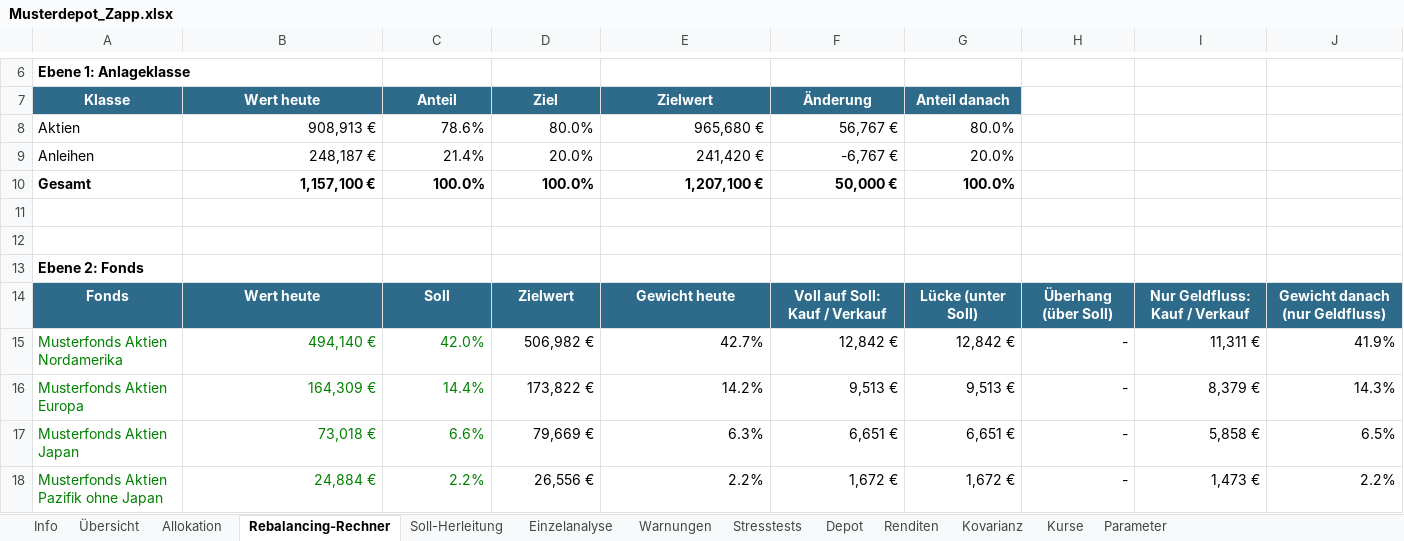
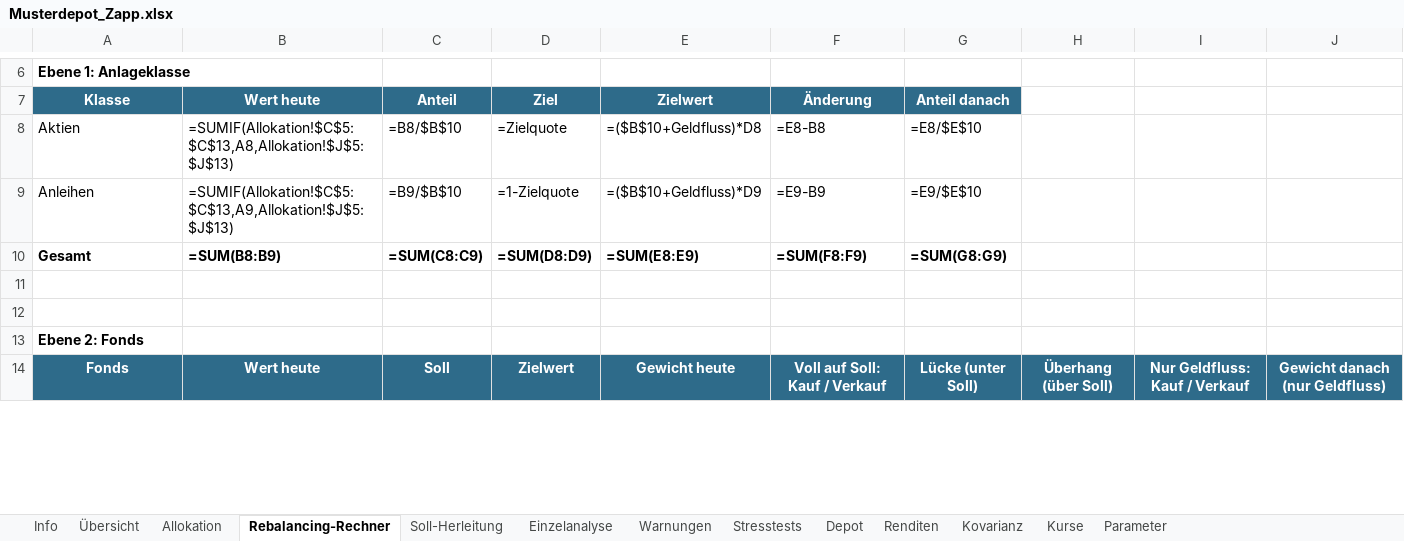
Before and after one commit to charly20000/charly20000.github.io, an Excel workbook: public/musterdepot/Musterdepot_Zapp.xlsx, sheet Rebalancing-Rechner, drawn as a sheet; only a part is shown, gaps mark what is left out; values as stored, in another font and other column widths than the file's, no borders; formulas without a stored value are shown as written; conditional formats not drawn; removed rows and columns are numbered as before the commit, all else as after; the diff covers the shown part only; the diff names each change by its address in the sheet, - before the commit and + after, or states it on an @@ line.

```diff
--- a/public/musterdepot/Musterdepot_Zapp.xlsx (sheet Rebalancing-Rechner)
+++ b/public/musterdepot/Musterdepot_Zapp.xlsx (sheet Rebalancing-Rechner)
-B8 (Wert heute): 908,913 €
+B8 (Wert heute): =SUMIF(Allokation!$C$5:$C$13,A8,Allokation!$J$5:$J$13)
-C8 (Anteil): 78.6%
+C8 (Anteil): =B8/$B$10
-D8 (Ziel): 80.0%
+D8 (Ziel): =Zielquote
-E8 (Zielwert): 965,680 €
+E8 (Zielwert): =($B$10+Geldfluss)*D8
-F8 (Änderung): 56,767 €
+F8 (Änderung): =E8-B8
-G8 (Anteil danach): 80.0%
+G8 (Anteil danach): =E8/$E$10
-B9 (Wert heute): 248,187 €
+B9 (Wert heute): =SUMIF(Allokation!$C$5:$C$13,A9,Allokation!$J$5:$J$13)
-C9 (Anteil): 21.4%
+C9 (Anteil): =B9/$B$10
-D9 (Ziel): 20.0%
+D9 (Ziel): =1-Zielquote
-E9 (Zielwert): 241,420 €
+E9 (Zielwert): =($B$10+Geldfluss)*D9
-F9 (Änderung): -6,767 €
+F9 (Änderung): =E9-B9
-G9 (Anteil danach): 20.0%
+G9 (Anteil danach): =E9/$E$10
-B10 (Wert heute): 1,157,100 €
+B10 (Wert heute): =SUM(B8:B9)
-C10 (Anteil): 100.0%
+C10 (Anteil): =SUM(C8:C9)
-D10 (Ziel): 100.0%
+D10 (Ziel): =SUM(D8:D9)
-E10 (Zielwert): 1,207,100 €
+E10 (Zielwert): =SUM(E8:E9)
-F10 (Änderung): 50,000 €
+F10 (Änderung): =SUM(F8:F9)
-G10 (Anteil danach): 100.0%
+G10 (Anteil danach): =SUM(G8:G9)
-row 15: Musterfonds Aktien Nordamerika | 494,140 € | 42.0% | 506,982 € | 42.7% | 12,842 € | 12,842 € | - | 11,311 € | 41.9%
-row 16: Musterfonds Aktien Europa | 164,309 € | 14.4% | 173,822 € | 14.2% | 9,513 € | 9,513 € | - | 8,379 € | 14.3%
-row 17: Musterfonds Aktien Japan | 73,018 € | 6.6% | 79,669 € | 6.3% | 6,651 € | 6,651 € | - | 5,858 € | 6.5%
-row 18: Musterfonds Aktien Pazifik ohne Japan | 24,884 € | 2.2% | 26,556 € | 2.2% | 1,672 € | 1,672 € | - | 1,473 € | 2.2%
```
Also changed, not shown: 9 added rows, 5 removed rows and 10 edited cells elsewhere in this sheet, sheet Depot, sheet Renditen, sheet Einzelanalyse, sheet Allokation, sheet Kovarianz, sheet Soll-Herleitung, 5 more sheets, charts or pictures.
